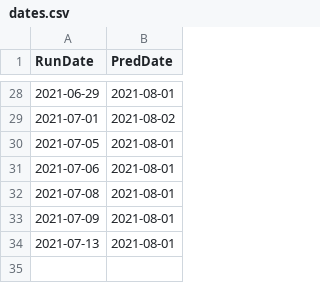
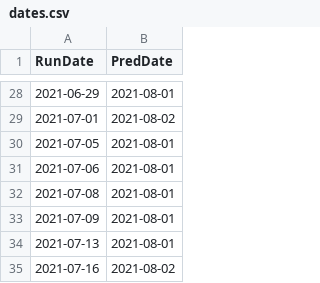
Before and after one commit to bzamorano/covid, a CSV file: dates.csv, drawn as a sheet; only a part is shown, gaps mark what is left out; the diff names each change by its address in the sheet, - before the commit and + after, or states it on an @@ line.

Commit message:
Latest data and report, and minimal tweaks to the models

```diff
--- a/dates.csv
+++ b/dates.csv
+row 35: 2021-07-16 | 2021-08-02
```
Also changed, not shown: 3 other files.
